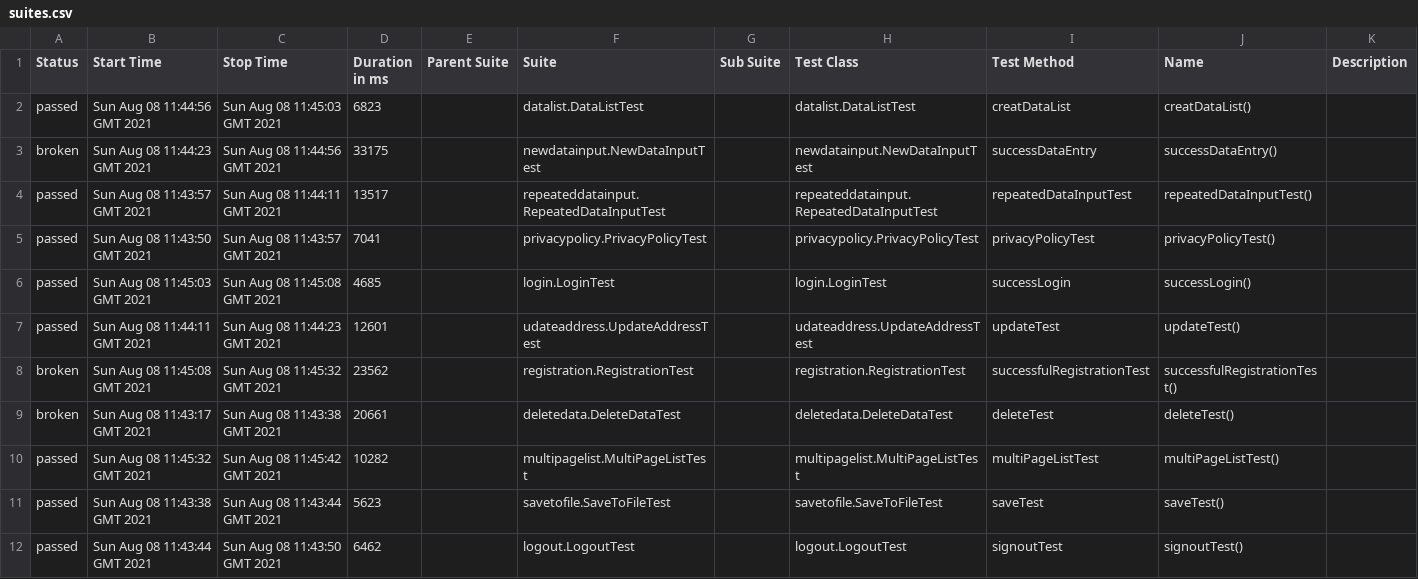
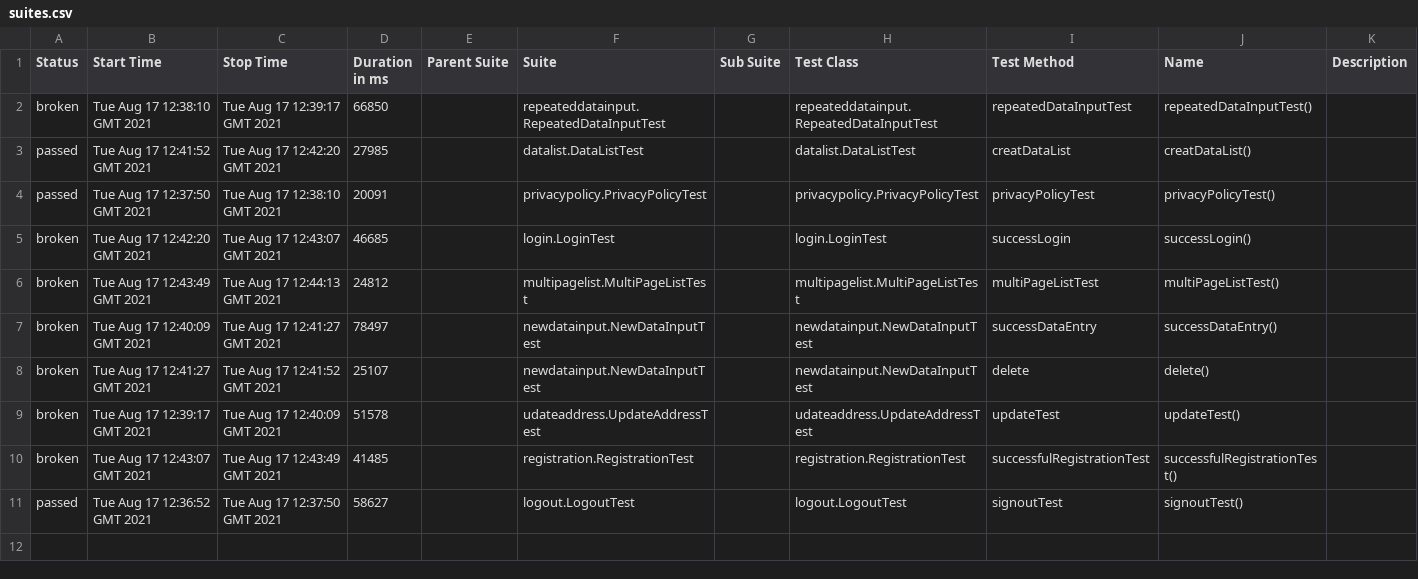
Before and after one commit to Szalma/vizsgaremek, a CSV file: 6/data/suites.csv, drawn as a sheet.

```diff
--- a/6/data/suites.csv
+++ b/6/data/suites.csv
@@ -1,12 +1,11 @@
 "Status","Start Time","Stop Time","Duration in ms","Parent Suite","Suite","Sub Suite","Test Class","Test Method","Name","Description"
-"passed","Sun Aug 08 11:44:56 GMT 2021","Sun Aug 08 11:45:03 GMT 2021","6823","","datalist.DataListTest","","datalist.DataListTest","creatDataList","creatDataList()",""
-"broken","Sun Aug 08 11:44:23 GMT 2021","Sun Aug 08 11:44:56 GMT 2021","33175","","newdatainput.NewDataInputTest","","newdatainput.NewDataInputTest","successDataEntry","successDataEntry()",""
-"passed","Sun Aug 08 11:43:57 GMT 2021","Sun Aug 08 11:44:11 GMT 2021","13517","","repeateddatainput.RepeatedDataInputTest","","repeateddatainput.RepeatedDataInputTest","repeatedDataInputTest","repeatedDataInputTest()",""
-"passed","Sun Aug 08 11:43:50 GMT 2021","Sun Aug 08 11:43:57 GMT 2021","7041","","privacypolicy.PrivacyPolicyTest","","privacypolicy.PrivacyPolicyTest","privacyPolicyTest","privacyPolicyTest()",""
-"passed","Sun Aug 08 11:45:03 GMT 2021","Sun Aug 08 11:45:08 GMT 2021","4685","","login.LoginTest","","login.LoginTest","successLogin","successLogin()",""
-"passed","Sun Aug 08 11:44:11 GMT 2021","Sun Aug 08 11:44:23 GMT 2021","12601","","udateaddress.UpdateAddressTest","","udateaddress.UpdateAddressTest","updateTest","updateTest()",""
-"broken","Sun Aug 08 11:45:08 GMT 2021","Sun Aug 08 11:45:32 GMT 2021","23562","","registration.RegistrationTest","","registration.RegistrationTest","successfulRegistrationTest","successfulRegistrationTest()",""
-"broken","Sun Aug 08 11:43:17 GMT 2021","Sun Aug 08 11:43:38 GMT 2021","20661","","deletedata.DeleteDataTest","","deletedata.DeleteDataTest","deleteTest","deleteTest()",""
-"passed","Sun Aug 08 11:45:32 GMT 2021","Sun Aug 08 11:45:42 GMT 2021","10282","","multipagelist.MultiPageListTest","","multipagelist.MultiPageListTest","multiPageListTest","multiPageListTest()",""
-"passed","Sun Aug 08 11:43:38 GMT 2021","Sun Aug 08 11:43:44 GMT 2021","5623","","savetofile.SaveToFileTest","","savetofile.SaveToFileTest","saveTest","saveTest()",""
-"passed","Sun Aug 08 11:43:44 GMT 2021","Sun Aug 08 11:43:50 GMT 2021","6462","","logout.LogoutTest","","logout.LogoutTest","signoutTest","signoutTest()",""
+"broken","Tue Aug 17 12:38:10 GMT 2021","Tue Aug 17 12:39:17 GMT 2021","66850","","repeateddatainput.RepeatedDataInputTest","","repeateddatainput.RepeatedDataInputTest","repeatedDataInputTest","repeatedDataInputTest()",""
+"passed","Tue Aug 17 12:41:52 GMT 2021","Tue Aug 17 12:42:20 GMT 2021","27985","","datalist.DataListTest","","datalist.DataListTest","creatDataList","creatDataList()",""
+"passed","Tue Aug 17 12:37:50 GMT 2021","Tue Aug 17 12:38:10 GMT 2021","20091","","privacypolicy.PrivacyPolicyTest","","privacypolicy.PrivacyPolicyTest","privacyPolicyTest","privacyPolicyTest()",""
+"broken","Tue Aug 17 12:42:20 GMT 2021","Tue Aug 17 12:43:07 GMT 2021","46685","","login.LoginTest","","login.LoginTest","successLogin","successLogin()",""
+"broken","Tue Aug 17 12:43:49 GMT 2021","Tue Aug 17 12:44:13 GMT 2021","24812","","multipagelist.MultiPageListTest","","multipagelist.MultiPageListTest","multiPageListTest","multiPageListTest()",""
+"broken","Tue Aug 17 12:40:09 GMT 2021","Tue Aug 17 12:41:27 GMT 2021","78497","","newdatainput.NewDataInputTest","","newdatainput.NewDataInputTest","successDataEntry","successDataEntry()",""
+"broken","Tue Aug 17 12:41:27 GMT 2021","Tue Aug 17 12:41:52 GMT 2021","25107","","newdatainput.NewDataInputTest","","newdatainput.NewDataInputTest","delete","delete()",""
+"broken","Tue Aug 17 12:39:17 GMT 2021","Tue Aug 17 12:40:09 GMT 2021","51578","","udateaddress.UpdateAddressTest","","udateaddress.UpdateAddressTest","updateTest","updateTest()",""
+"broken","Tue Aug 17 12:43:07 GMT 2021","Tue Aug 17 12:43:49 GMT 2021","41485","","registration.RegistrationTest","","registration.RegistrationTest","successfulRegistrationTest","successfulRegistrationTest()",""
+"passed","Tue Aug 17 12:36:52 GMT 2021","Tue Aug 17 12:37:50 GMT 2021","58627","","logout.LogoutTest","","logout.LogoutTest","signoutTest","signoutTest()",""
```
Also changed, not shown: 42 other files.
